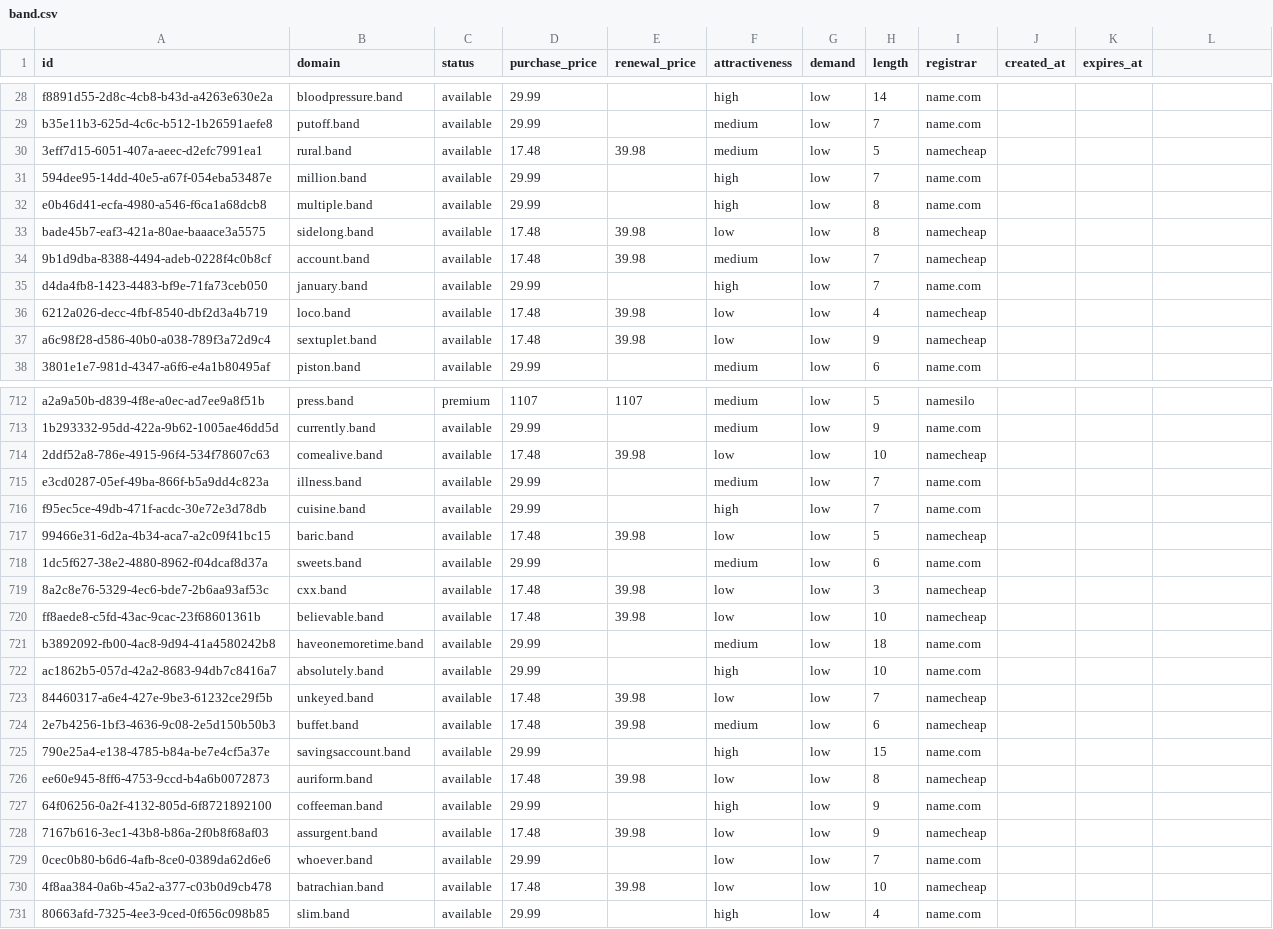
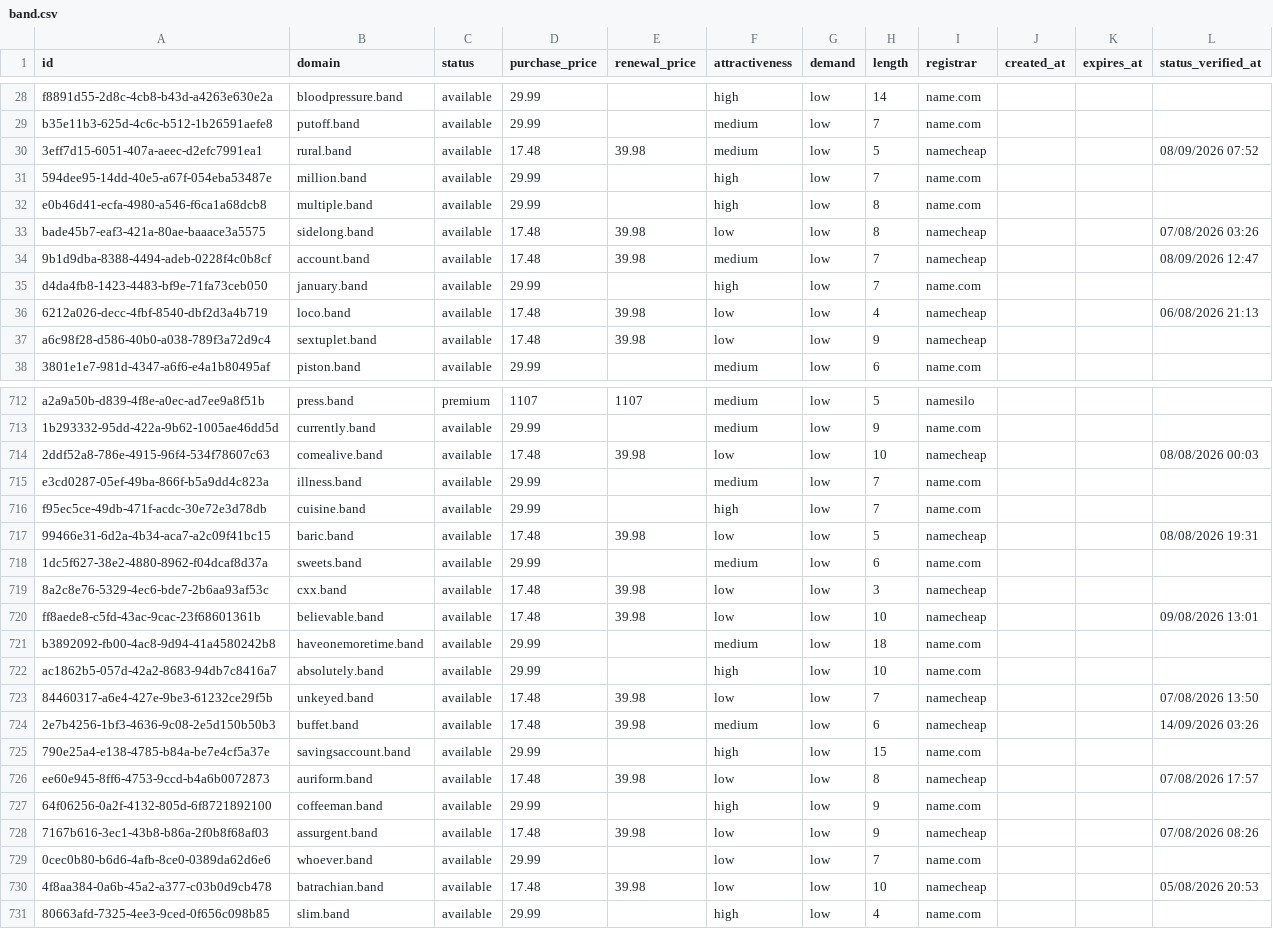
Before and after one commit to UniqueDomains/band-oneword-domains, a CSV file: band.csv, drawn as a sheet; only a part is shown, gaps mark what is left out; the diff covers the shown part only.

Commit message:
Domains update

```diff
--- a/band.csv
+++ b/band.csv
@@ -1 +1 @@
-id,domain,status,purchase_price,renewal_price,attractiveness,demand,length,registrar,created_at,expires_at
+id,domain,status,purchase_price,renewal_price,attractiveness,demand,length,registrar,created_at,expires_at,status_verified_at
@@ -30 +30 @@ b35e11b3-625d-4c6c-b512-1b26591aefe8,putoff.band,available,29.99,,medium,low,7,n
-3eff7d15-6051-407a-aeec-d2efc7991ea1,rural.band,available,17.48,39.98,medium,low,5,namecheap,,
+3eff7d15-6051-407a-aeec-d2efc7991ea1,rural.band,available,17.48,39.98,medium,low,5,namecheap,,,08/09/2026 07:52
@@ -33,2 +33,2 @@ e0b46d41-ecfa-4980-a546-f6ca1a68dcb8,multiple.band,available,29.99,,high,low,8,n
-bade45b7-eaf3-421a-80ae-baaace3a5575,sidelong.band,available,17.48,39.98,low,low,8,namecheap,,
-9b1d9dba-8388-4494-adeb-0228f4c0b8cf,account.band,available,17.48,39.98,medium,low,7,namecheap,,
+bade45b7-eaf3-421a-80ae-baaace3a5575,sidelong.band,available,17.48,39.98,low,low,8,namecheap,,,07/08/2026 03:26
+9b1d9dba-8388-4494-adeb-0228f4c0b8cf,account.band,available,17.48,39.98,medium,low,7,namecheap,,,08/09/2026 12:47
@@ -36 +36 @@ d4da4fb8-1423-4483-bf9e-71fa73ceb050,january.band,available,29.99,,high,low,7,na
-6212a026-decc-4fbf-8540-dbf2d3a4b719,loco.band,available,17.48,39.98,low,low,4,namecheap,,
+6212a026-decc-4fbf-8540-dbf2d3a4b719,loco.band,available,17.48,39.98,low,low,4,namecheap,,,06/08/2026 21:13
@@ -714 +714 @@ a2a9a50b-d839-4f8e-a0ec-ad7ee9a8f51b,press.band,premium,1107,1107,medium,low,5,n
-2ddf52a8-786e-4915-96f4-534f78607c63,comealive.band,available,17.48,39.98,low,low,10,namecheap,,
+2ddf52a8-786e-4915-96f4-534f78607c63,comealive.band,available,17.48,39.98,low,low,10,namecheap,,,08/08/2026 00:03
@@ -717 +717 @@ f95ec5ce-49db-471f-acdc-30e72e3d78db,cuisine.band,available,29.99,,high,low,7,na
-99466e31-6d2a-4b34-aca7-a2c09f41bc15,baric.band,available,17.48,39.98,low,low,5,namecheap,,
+99466e31-6d2a-4b34-aca7-a2c09f41bc15,baric.band,available,17.48,39.98,low,low,5,namecheap,,,08/08/2026 19:31
@@ -720 +720 @@ f95ec5ce-49db-471f-acdc-30e72e3d78db,cuisine.band,available,29.99,,high,low,7,na
-ff8aede8-c5fd-43ac-9cac-23f68601361b,believable.band,available,17.48,39.98,low,low,10,namecheap,,
+ff8aede8-c5fd-43ac-9cac-23f68601361b,believable.band,available,17.48,39.98,low,low,10,namecheap,,,09/08/2026 13:01
@@ -723,2 +723,2 @@ ac1862b5-057d-42a2-8683-94db7c8416a7,absolutely.band,available,29.99,,high,low,1
-84460317-a6e4-427e-9be3-61232ce29f5b,unkeyed.band,available,17.48,39.98,low,low,7,namecheap,,
-2e7b4256-1bf3-4636-9c08-2e5d150b50b3,buffet.band,available,17.48,39.98,medium,low,6,namecheap,,
+84460317-a6e4-427e-9be3-61232ce29f5b,unkeyed.band,available,17.48,39.98,low,low,7,namecheap,,,07/08/2026 13:50
+2e7b4256-1bf3-4636-9c08-2e5d150b50b3,buffet.band,available,17.48,39.98,medium,low,6,namecheap,,,14/09/2026 03:26
@@ -726 +726 @@ ac1862b5-057d-42a2-8683-94db7c8416a7,absolutely.band,available,29.99,,high,low,1
-ee60e945-8ff6-4753-9ccd-b4a6b0072873,auriform.band,available,17.48,39.98,low,low,8,namecheap,,
+ee60e945-8ff6-4753-9ccd-b4a6b0072873,auriform.band,available,17.48,39.98,low,low,8,namecheap,,,07/08/2026 17:57
@@ -728 +728 @@ ee60e945-8ff6-4753-9ccd-b4a6b0072873,auriform.band,available,17.48,39.98,low,low
-7167b616-3ec1-43b8-b86a-2f0b8f68af03,assurgent.band,available,17.48,39.98,low,low,9,namecheap,,
+7167b616-3ec1-43b8-b86a-2f0b8f68af03,assurgent.band,available,17.48,39.98,low,low,9,namecheap,,,07/08/2026 08:26
@@ -730 +730 @@ ee60e945-8ff6-4753-9ccd-b4a6b0072873,auriform.band,available,17.48,39.98,low,low
-4f8aa384-0a6b-45a2-a377-c03b0d9cb478,batrachian.band,available,17.48,39.98,low,low,10,namecheap,,
+4f8aa384-0a6b-45a2-a377-c03b0d9cb478,batrachian.band,available,17.48,39.98,low,low,10,namecheap,,,05/08/2026 20:53
```
Also changed, not shown: 140 edited cells elsewhere in this file, 6 other files.
